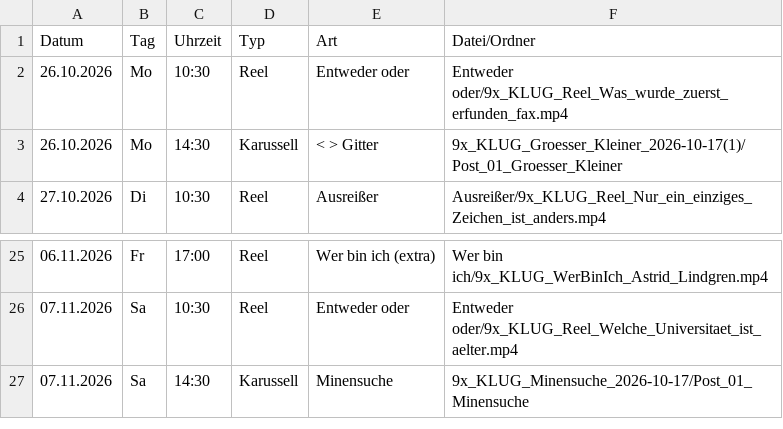
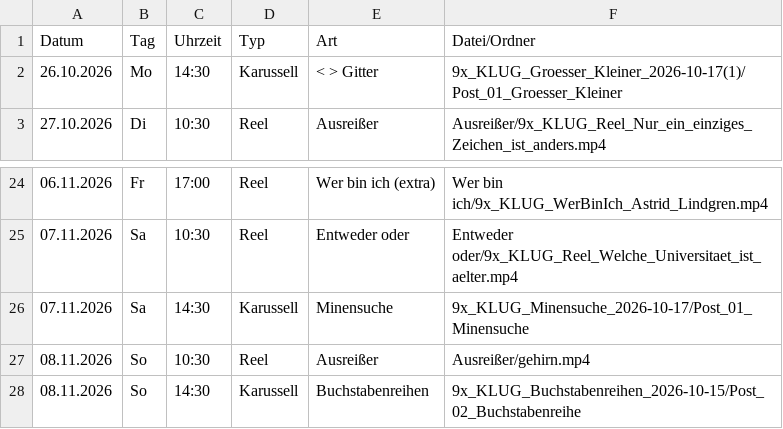
Before and after one commit to 9xKLUG/9xklug-autopost, a CSV file: status/geplant.csv, drawn as a sheet; only a part is shown, gaps mark what is left out.

```diff
--- a/status/geplant.csv
+++ b/status/geplant.csv
@@ -1,3 +1,2 @@
 Datum;Tag;Uhrzeit;Typ;Art;Datei/Ordner
-26.10.2026;Mo;10:30;Reel;Entweder oder;Entweder oder/9x_KLUG_Reel_Was_wurde_zuerst_erfunden_fax.mp4
 26.10.2026;Mo;14:30;Karussell;< > Gitter;9x_KLUG_Groesser_Kleiner_2026-10-17(1)/Post_01_Groesser_Kleiner
@@ -27 +26,3 @@
 07.11.2026;Sa;14:30;Karussell;Minensuche;9x_KLUG_Minensuche_2026-10-17/Post_01_Minensuche
+08.11.2026;So;10:30;Reel;Ausreißer;Ausreißer/gehirn.mp4
+08.11.2026;So;14:30;Karussell;Buchstabenreihen;9x_KLUG_Buchstabenreihen_2026-10-15/Post_02_Buchstabenreihe
```
Also changed, not shown: status/gepostet.csv, 1 other file.
